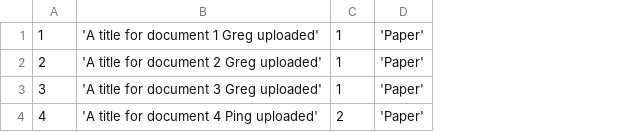
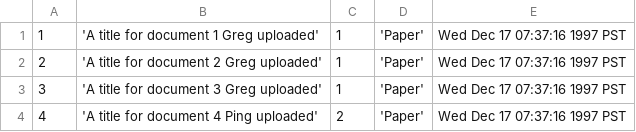
Before and after one commit to imalsogreg/reffit, a CSV file: sql/fakedata/documents.csv, drawn as a sheet; the diff names each change by its address in the sheet, - before the commit and + after, or states it on an @@ line.

Commit message:
Make paperroll grab data from sql views

```diff
--- a/sql/fakedata/documents.csv
+++ b/sql/fakedata/documents.csv
+column E, rows 1-4: all Wed Dec 17 07:37:16 1997 PST
```
Also changed, not shown: 14 other files.
